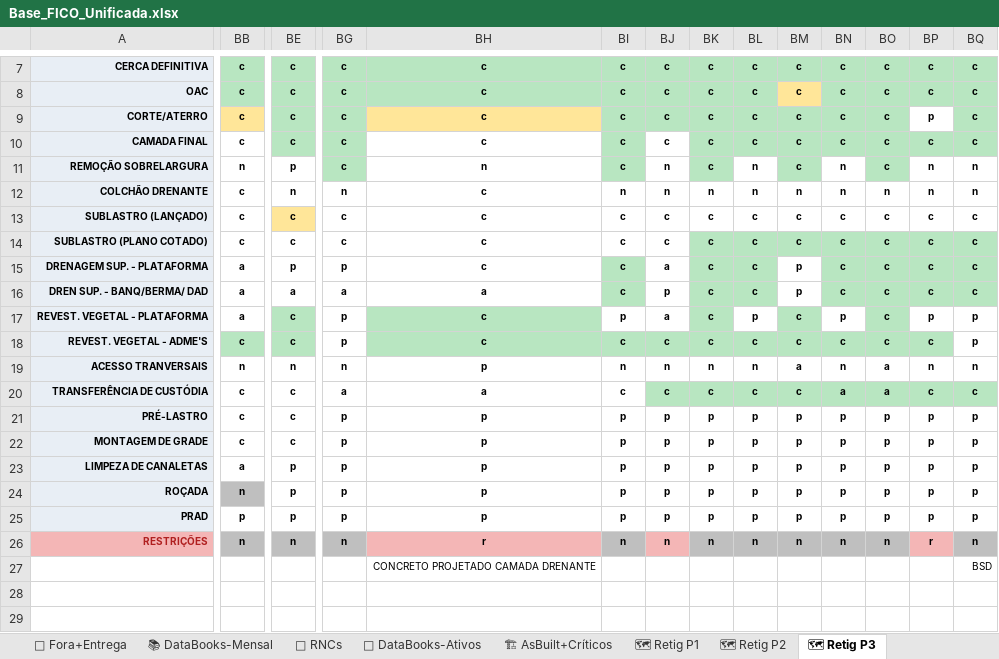
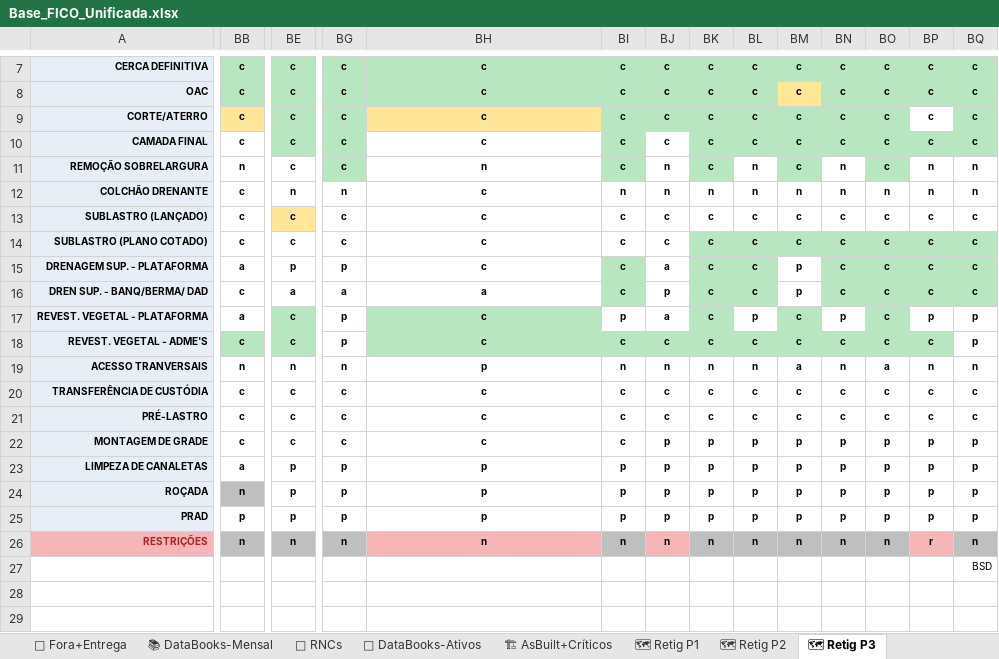
Before and after one commit to automacaofico/base_fico_unificada, an Excel workbook: Base_FICO_Unificada.xlsx, sheet 🗺 Retig P3, drawn as a sheet; only a part is shown, gaps mark what is left out; values as stored, in another font and other column widths than the file's, no borders; conditional formats not drawn; the diff covers the shown part only; the diff names each change by its address in the sheet, - before the commit and + after, or states it on an @@ line.

Commit message:
Atualiza Infraestrutura Regional 01 · 2026-09-24T07:56:47.742-03:00
Responsável: Eder Valasco

```diff
--- a/Base_FICO_Unificada.xlsx (sheet 🗺 Retig P3)
+++ b/Base_FICO_Unificada.xlsx (sheet 🗺 Retig P3)
-BP9: p
+BP9: c
-BE11: p
+BE11: c
-BB16: a
+BB16: c
-BG20: a
+BG20: c
-BH20: a
+BH20: c
-BJ20:BQ20 fill: #B8E6C1
+BJ20:BQ20 fill: none
-BN20: a
+BN20: c
-BO20: a
+BO20: c
-BG21:BG22: p
+BG21:BG22: c
-BH21:BH22: p
+BH21:BH22: c
-BI21:BI22: p
+BI21:BI22: c
-BJ21: p
+BJ21: c
-BK21: p
+BK21: c
-BL21: p
+BL21: c
-BM21: p
+BM21: c
-BN21: p
+BN21: c
-BO21: p
+BO21: c
-BP21: p
+BP21: c
-BQ21: p
+BQ21: c
-BH26: r
+BH26: n
-BH27: CONCRETO PROJETADO CAMADA DRENANTE
+BH27: (empty)
```
Also changed, not shown: 2 edited cells elsewhere in this sheet, sheet 🏗 AsBuilt+Críticos, sheet 🎛 Cabeçalho, sheet 👷 Recursos.
